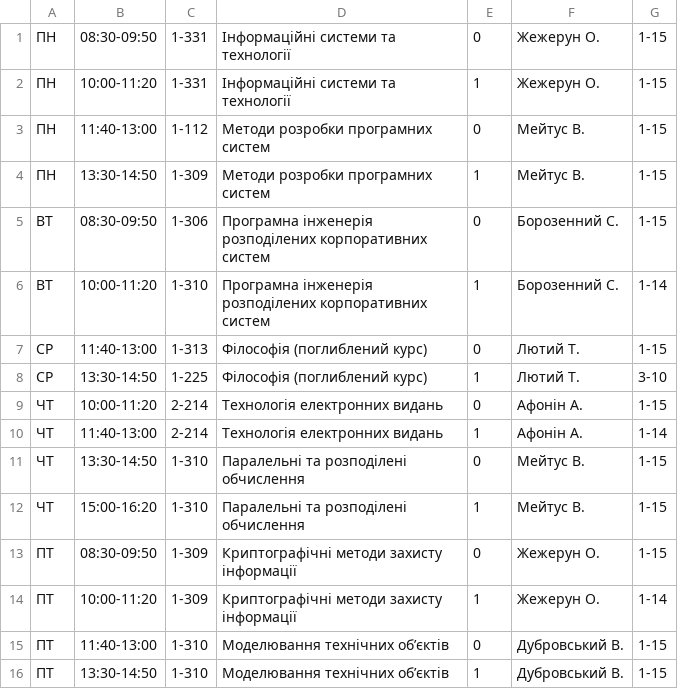
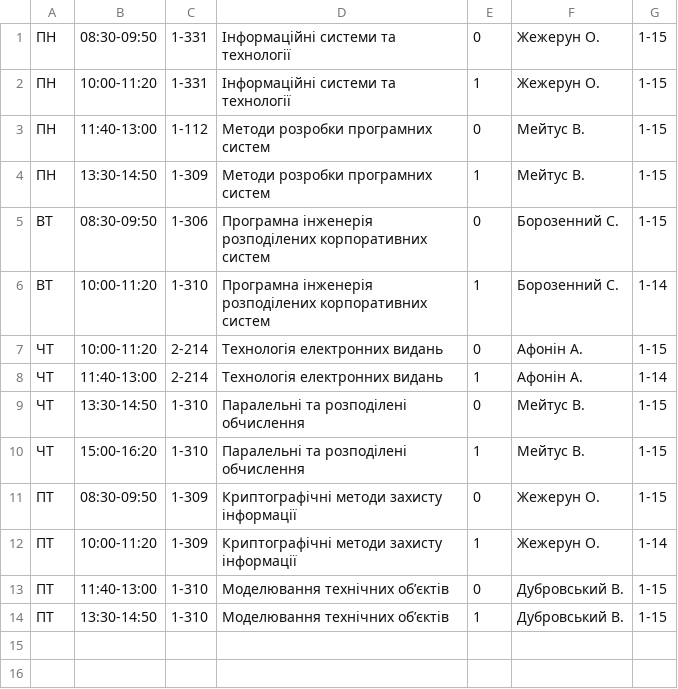
Before and after one commit to troyand/timetable_jan, a CSV file: timetable/unified_docs/2012_2013_osin_pzas_2.csv, drawn as a sheet.

Commit message:
Fixed second year mast. timetables.

```diff
--- a/timetable/unified_docs/2012_2013_osin_pzas_2.csv
+++ b/timetable/unified_docs/2012_2013_osin_pzas_2.csv
@@ -6,4 +6,2 @@
 "ВТ","10:00-11:20","1-310","Програмна інженерія розподілених корпоративних систем","1","Борозенний С. ","1-14"
-"СР","11:40-13:00","1-313","Філософія (поглиблений курс)","0","Лютий Т. ","1-15"
-"СР","13:30-14:50","1-225","Філософія (поглиблений курс)","1","Лютий Т. ","3-10"
 "ЧТ","10:00-11:20","2-214","Технологія електронних видань","0","Афонін А. ","1-15"
```
Also changed, not shown: timetable/unified_docs/2012_2013_osin_iust_2.csv, timetable/unified_docs/2012_2013_osin_smpr_2.csv, 1 other file.
